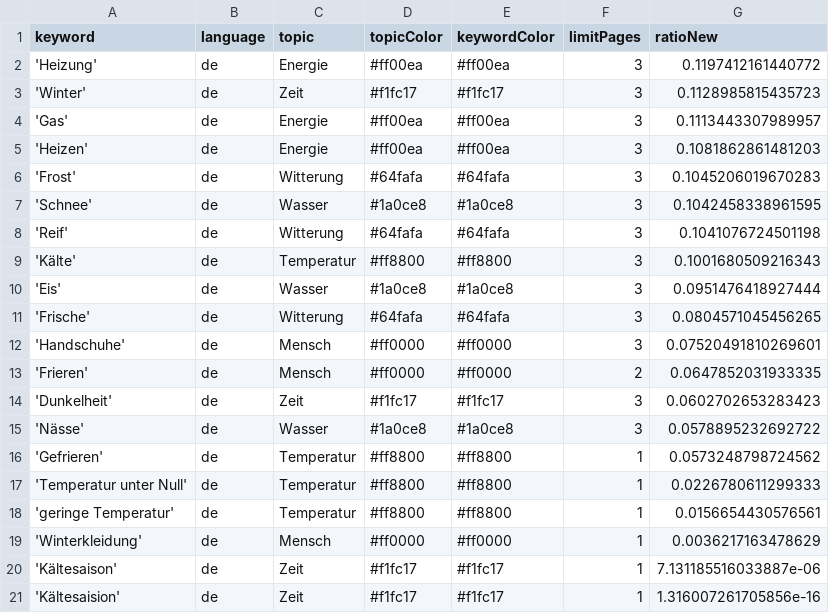
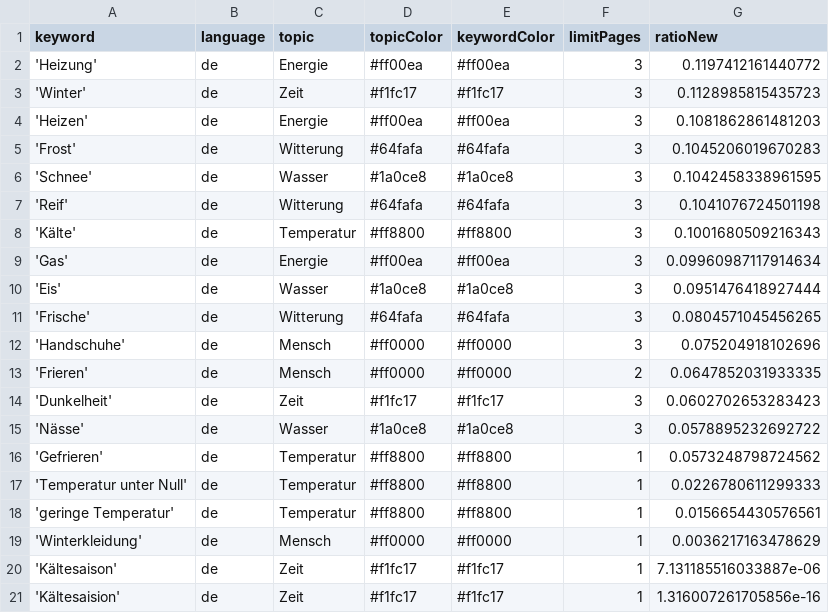
Before and after one commit to svpblank1/winterIsComing2, a CSV file: keywords.csv, drawn as a sheet.

Commit message:
Commit from GitHub Actions (harvest:0.0)

```diff
--- a/keywords.csv
+++ b/keywords.csv
@@ -3,3 +3,2 @@ keyword,language,topic,topicColor,keywordColor,limitPages,ratioNew
 'Winter',de,Zeit,#f1fc17,#f1fc17,3,0.1128985815435723
-'Gas',de,Energie,#ff00ea,#ff00ea,3,0.1113443307989957
 'Heizen',de,Energie,#ff00ea,#ff00ea,3,0.1081862861481203
@@ -9,5 +8,6 @@ keyword,language,topic,topicColor,keywordColor,limitPages,ratioNew
 'Kälte',de,Temperatur,#ff8800,#ff8800,3,0.1001680509216343
+'Gas',de,Energie,#ff00ea,#ff00ea,3,0.09960987117914634
 'Eis',de,Wasser,#1a0ce8,#1a0ce8,3,0.0951476418927444
 'Frische',de,Witterung,#64fafa,#64fafa,3,0.0804571045456265
-'Handschuhe',de,Mensch,#ff0000,#ff0000,3,0.07520491810269601
+'Handschuhe',de,Mensch,#ff0000,#ff0000,3,0.075204918102696
 'Frieren',de,Mensch,#ff0000,#ff0000,2,0.0647852031933335
```
